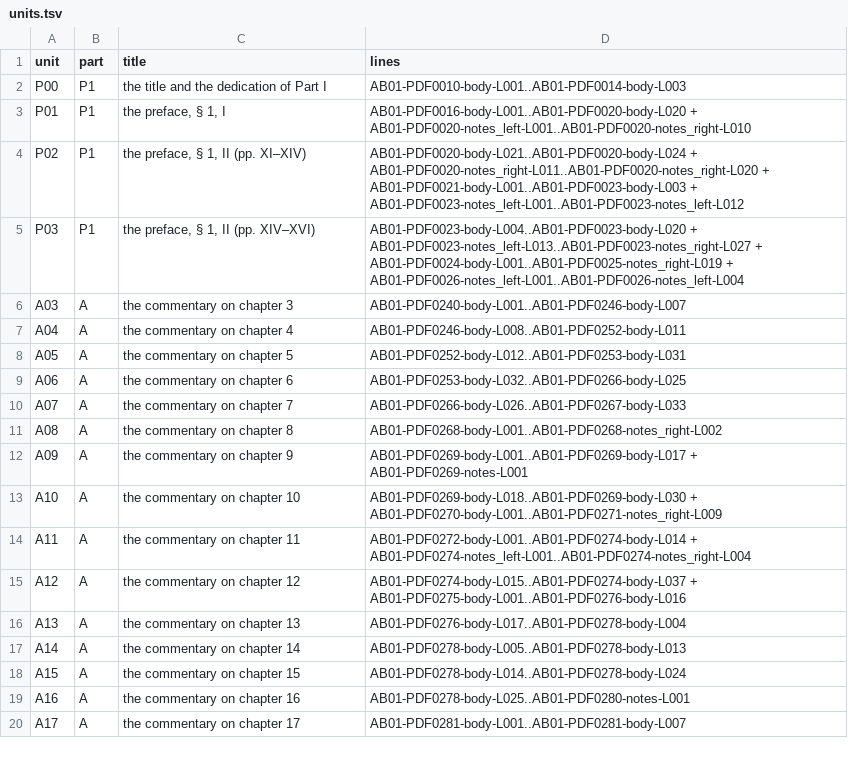
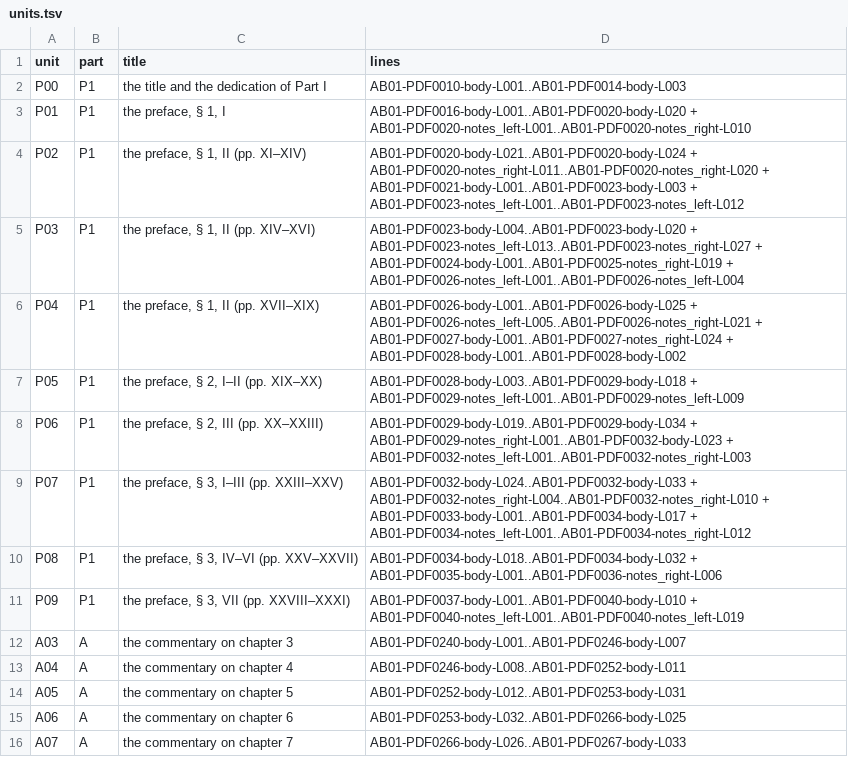
Before and after one commit to KokunoYumeto/al-battani, a TSV file: EN/nallino/units.tsv, drawn as a sheet; only a part is shown; the shorter side is filled out with more unchanged rows; the diff names each change by its address in the sheet, - before the commit and + after, or states it on an @@ line.

```diff
--- a/EN/nallino/units.tsv
+++ b/EN/nallino/units.tsv
+row 6: P04 | P1 | the preface, § 1, II (pp. XVII–XIX) | AB01-PDF0026-body-L001..AB01-PDF0026-body-L025 + AB01-PDF0026-notes_left-L005..AB01-PDF0026-notes_right-L021 + AB01-PDF0027-body-L001..AB01-PDF0027-notes_right-L024 + AB01-PDF0028-body-L001..AB01-PDF0028-body-L002
+row 7: P05 | P1 | the preface, § 2, I–II (pp. XIX–XX) | AB01-PDF0028-body-L003..AB01-PDF0029-body-L018 + AB01-PDF0029-notes_left-L001..AB01-PDF0029-notes_left-L009
+row 8: P06 | P1 | the preface, § 2, III (pp. XX–XXIII) | AB01-PDF0029-body-L019..AB01-PDF0029-body-L034 + AB01-PDF0029-notes_right-L001..AB01-PDF0032-body-L023 + AB01-PDF0032-notes_left-L001..AB01-PDF0032-notes_right-L003
+row 9: P07 | P1 | the preface, § 3, I–III (pp. XXIII–XXV) | AB01-PDF0032-body-L024..AB01-PDF0032-body-L033 + AB01-PDF0032-notes_right-L004..AB01-PDF0032-notes_right-L010 + AB01-PDF0033-body-L001..AB01-PDF0034-body-L017 + AB01-PDF0034-notes_left-L001..AB01-PDF0034-notes_right-L012
+row 10: P08 | P1 | the preface, § 3, IV–VI (pp. XXV–XXVII) | AB01-PDF0034-body-L018..AB01-PDF0034-body-L032 + AB01-PDF0035-body-L001..AB01-PDF0036-notes_right-L006
+row 11: P09 | P1 | the preface, § 3, VII (pp. XXVIII–XXXI) | AB01-PDF0037-body-L001..AB01-PDF0040-body-L010 + AB01-PDF0040-notes_left-L001..AB01-PDF0040-notes_left-L019
```
Also changed, not shown: EN/nallino/alignment.tsv, 11 other files.
